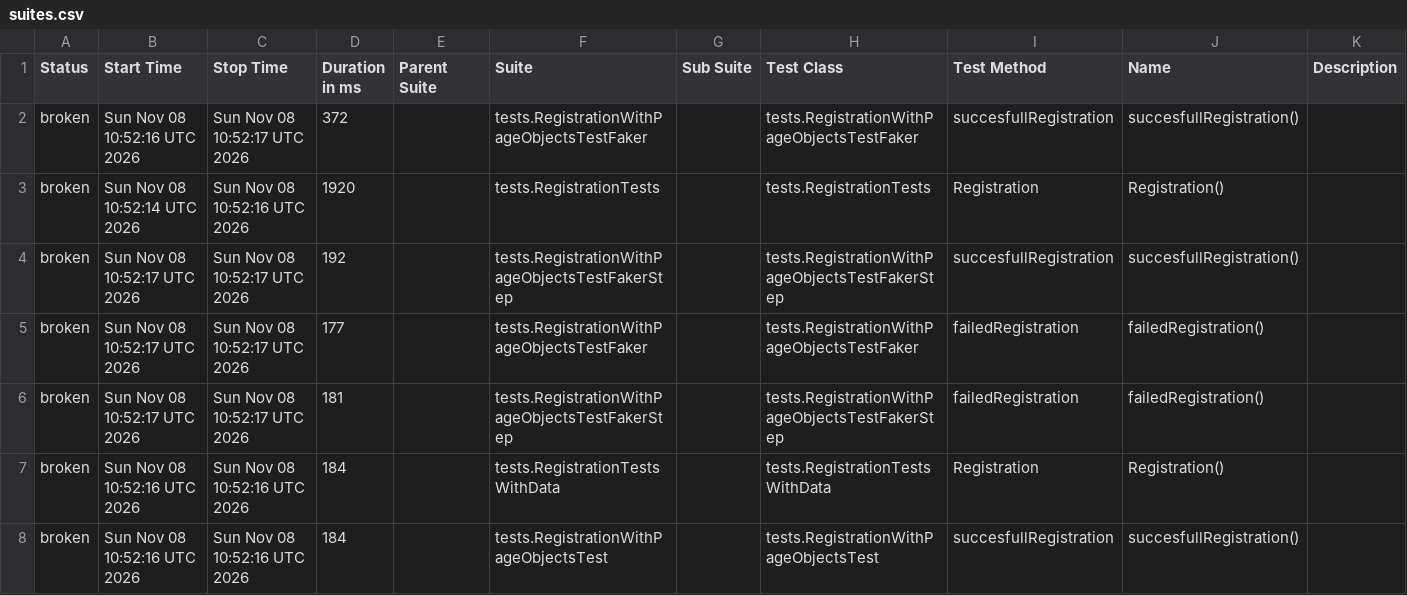
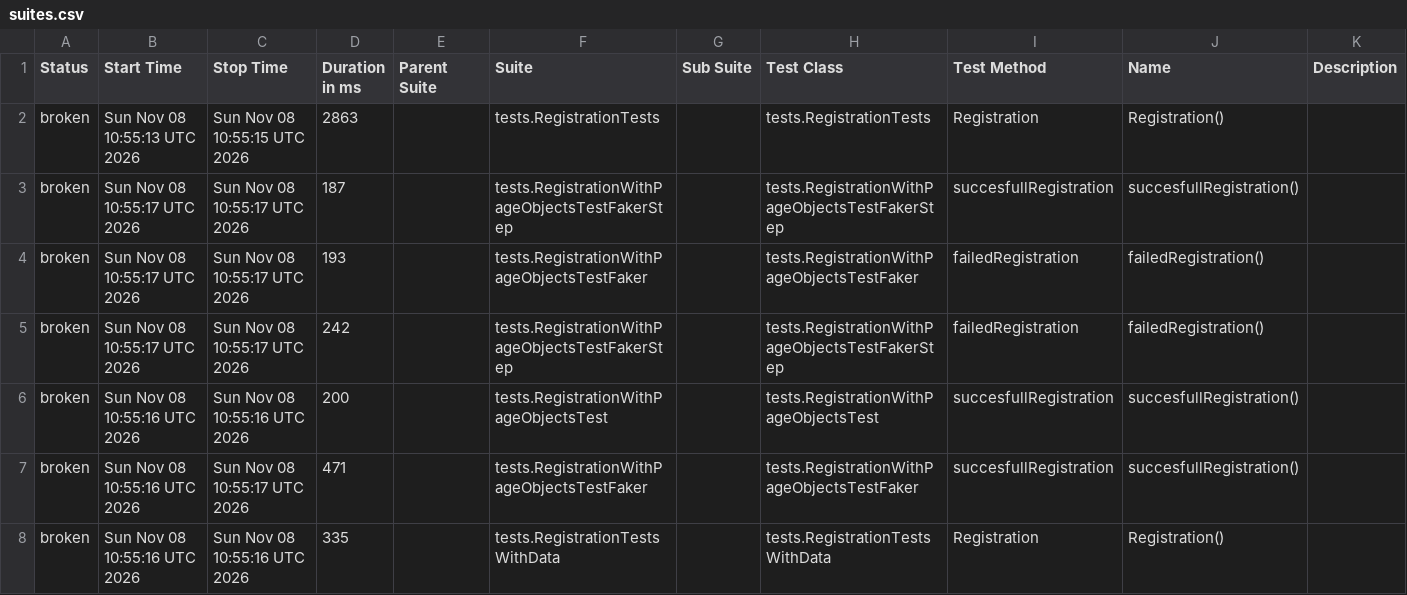
Before and after one commit to Tenso-Pensel/demoQA_test, a CSV file: data/suites.csv, drawn as a sheet.

```diff
--- a/data/suites.csv
+++ b/data/suites.csv
@@ -1,8 +1,8 @@
 "Status","Start Time","Stop Time","Duration in ms","Parent Suite","Suite","Sub Suite","Test Class","Test Method","Name","Description"
-"broken","Sun Nov 08 10:52:16 UTC 2026","Sun Nov 08 10:52:17 UTC 2026","372","","tests.RegistrationWithPageObjectsTestFaker","","tests.RegistrationWithPageObjectsTestFaker","succesfullRegistration","succesfullRegistration()",""
-"broken","Sun Nov 08 10:52:14 UTC 2026","Sun Nov 08 10:52:16 UTC 2026","1920","","tests.RegistrationTests","","tests.RegistrationTests","Registration","Registration()",""
-"broken","Sun Nov 08 10:52:17 UTC 2026","Sun Nov 08 10:52:17 UTC 2026","192","","tests.RegistrationWithPageObjectsTestFakerStep","","tests.RegistrationWithPageObjectsTestFakerStep","succesfullRegistration","succesfullRegistration()",""
-"broken","Sun Nov 08 10:52:17 UTC 2026","Sun Nov 08 10:52:17 UTC 2026","177","","tests.RegistrationWithPageObjectsTestFaker","","tests.RegistrationWithPageObjectsTestFaker","failedRegistration","failedRegistration()",""
-"broken","Sun Nov 08 10:52:17 UTC 2026","Sun Nov 08 10:52:17 UTC 2026","181","","tests.RegistrationWithPageObjectsTestFakerStep","","tests.RegistrationWithPageObjectsTestFakerStep","failedRegistration","failedRegistration()",""
-"broken","Sun Nov 08 10:52:16 UTC 2026","Sun Nov 08 10:52:16 UTC 2026","184","","tests.RegistrationTestsWithData","","tests.RegistrationTestsWithData","Registration","Registration()",""
-"broken","Sun Nov 08 10:52:16 UTC 2026","Sun Nov 08 10:52:16 UTC 2026","184","","tests.RegistrationWithPageObjectsTest","","tests.RegistrationWithPageObjectsTest","succesfullRegistration","succesfullRegistration()",""
+"broken","Sun Nov 08 10:55:13 UTC 2026","Sun Nov 08 10:55:15 UTC 2026","2863","","tests.RegistrationTests","","tests.RegistrationTests","Registration","Registration()",""
+"broken","Sun Nov 08 10:55:17 UTC 2026","Sun Nov 08 10:55:17 UTC 2026","187","","tests.RegistrationWithPageObjectsTestFakerStep","","tests.RegistrationWithPageObjectsTestFakerStep","succesfullRegistration","succesfullRegistration()",""
+"broken","Sun Nov 08 10:55:17 UTC 2026","Sun Nov 08 10:55:17 UTC 2026","193","","tests.RegistrationWithPageObjectsTestFaker","","tests.RegistrationWithPageObjectsTestFaker","failedRegistration","failedRegistration()",""
+"broken","Sun Nov 08 10:55:17 UTC 2026","Sun Nov 08 10:55:17 UTC 2026","242","","tests.RegistrationWithPageObjectsTestFakerStep","","tests.RegistrationWithPageObjectsTestFakerStep","failedRegistration","failedRegistration()",""
+"broken","Sun Nov 08 10:55:16 UTC 2026","Sun Nov 08 10:55:16 UTC 2026","200","","tests.RegistrationWithPageObjectsTest","","tests.RegistrationWithPageObjectsTest","succesfullRegistration","succesfullRegistration()",""
+"broken","Sun Nov 08 10:55:16 UTC 2026","Sun Nov 08 10:55:17 UTC 2026","471","","tests.RegistrationWithPageObjectsTestFaker","","tests.RegistrationWithPageObjectsTestFaker","succesfullRegistration","succesfullRegistration()",""
+"broken","Sun Nov 08 10:55:16 UTC 2026","Sun Nov 08 10:55:16 UTC 2026","335","","tests.RegistrationTestsWithData","","tests.RegistrationTestsWithData","Registration","Registration()",""
```
Also changed, not shown: 29 other files.
